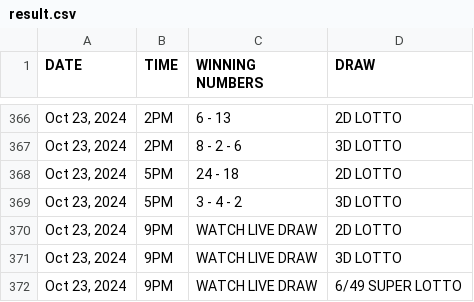
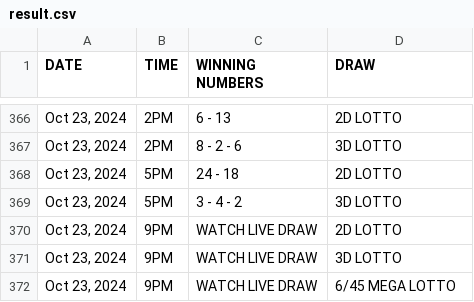
Before and after one commit to David-Monreal/lrsphilippinesofficial, a CSV file: csv/result.csv, drawn as a sheet; only a part is shown, gaps mark what is left out.

Commit message:
Update result.csv

```diff
--- a/csv/result.csv
+++ b/csv/result.csv
@@ -371,2 +371,2 @@ DATE,TIME,WINNING NUMBERS,DRAW
 "Oct 23, 2024",9PM,WATCH LIVE DRAW,3D LOTTO
-"Oct 23, 2024",9PM,WATCH LIVE DRAW,6/49 SUPER LOTTO
+"Oct 23, 2024",9PM,WATCH LIVE DRAW,6/45 MEGA LOTTO
```
